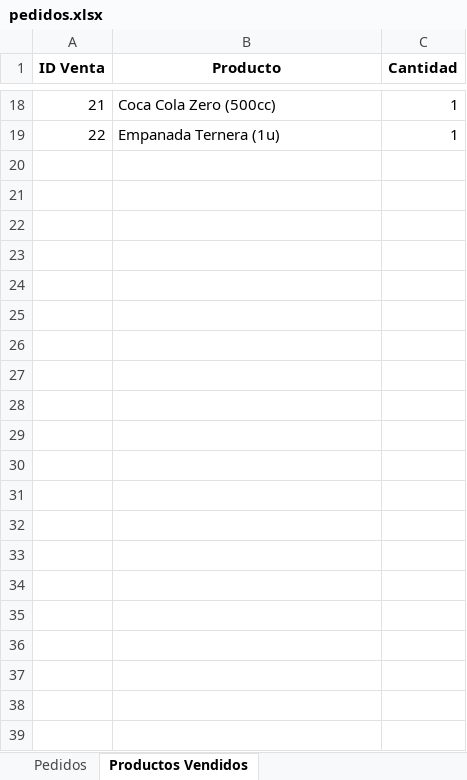
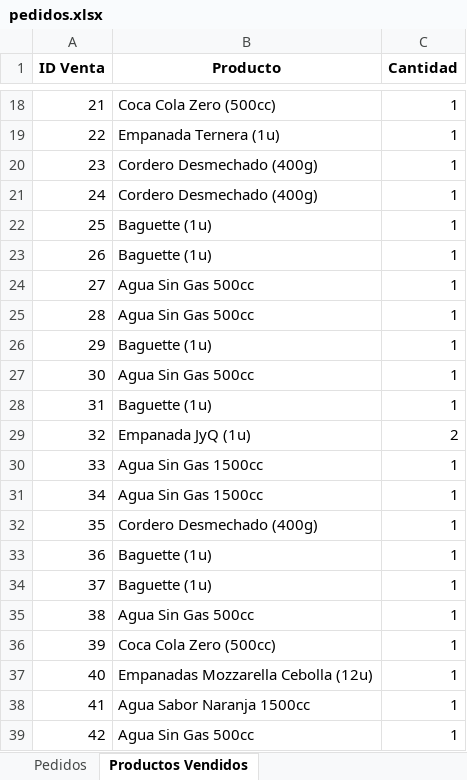
Before and after one commit to urielssan/aplicacion_pedidos, an Excel workbook: pedidos.xlsx, sheet Productos Vendidos, drawn as a sheet; only a part is shown, gaps mark what is left out; values as stored, in another font and other column widths than the file's, no borders; the diff names each change by its address in the sheet, - before the commit and + after, or states it on an @@ line.

```diff
--- a/pedidos.xlsx (sheet Productos Vendidos)
+++ b/pedidos.xlsx (sheet Productos Vendidos)
+row 20: 23 | Cordero Desmechado (400g) | 1
+row 21: 24 | Cordero Desmechado (400g) | 1
+row 22: 25 | Baguette (1u) | 1
+row 23: 26 | Baguette (1u) | 1
+row 24: 27 | Agua Sin Gas 500cc | 1
+row 25: 28 | Agua Sin Gas 500cc | 1
+row 26: 29 | Baguette (1u) | 1
+row 27: 30 | Agua Sin Gas 500cc | 1
+row 28: 31 | Baguette (1u) | 1
+row 29: 32 | Empanada JyQ (1u) | 2
+row 30: 33 | Agua Sin Gas 1500cc | 1
+row 31: 34 | Agua Sin Gas 1500cc | 1
+row 32: 35 | Cordero Desmechado (400g) | 1
+row 33: 36 | Baguette (1u) | 1
+row 34: 37 | Baguette (1u) | 1
+row 35: 38 | Agua Sin Gas 500cc | 1
+row 36: 39 | Coca Cola Zero (500cc) | 1
+row 37: 40 | Empanadas Mozzarella Cebolla (12u) | 1
+row 38: 41 | Agua Sabor Naranja 1500cc | 1
+row 39: 42 | Agua Sin Gas 500cc | 1
```
Also changed, not shown: sheet Pedidos, 4 other files.
